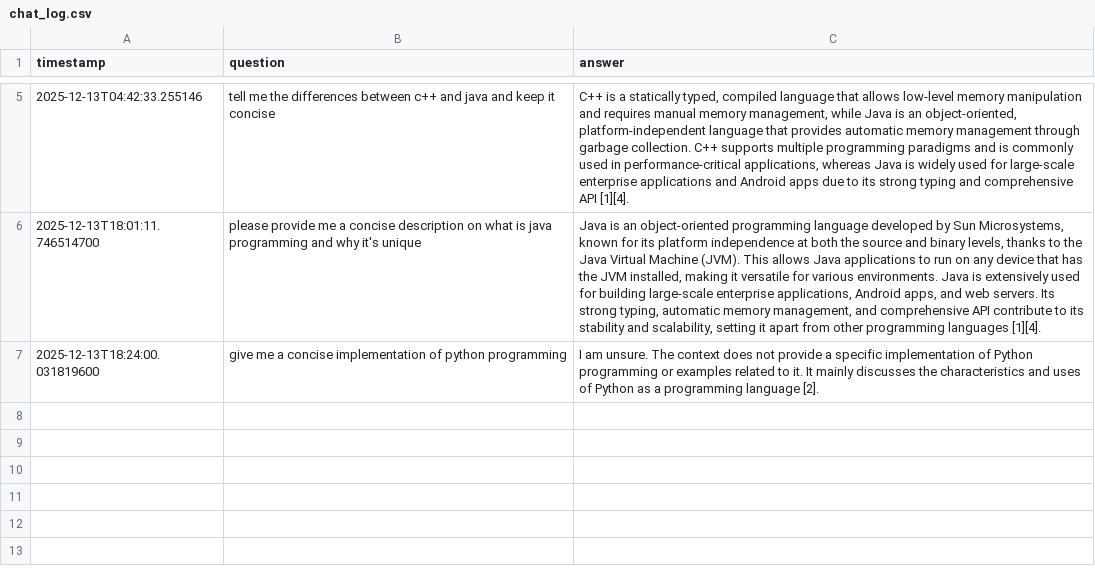
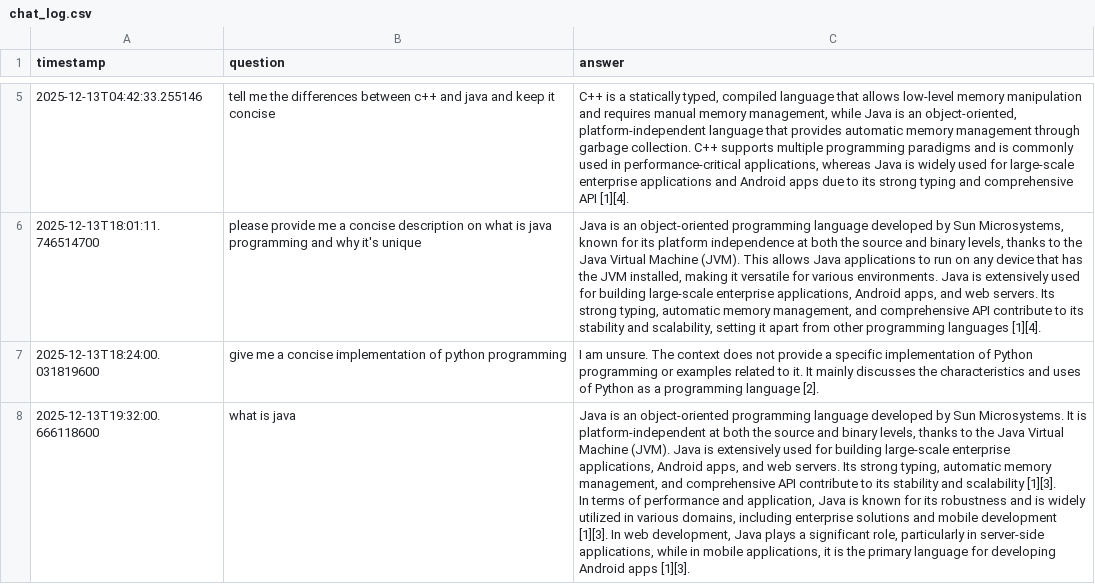
Before and after one commit to riefie-au/JavaLearnBot, a CSV file: .logs/chat_log.csv, drawn as a sheet; only a part is shown, gaps mark what is left out; ↵ is a line break in a cell; the diff names each change by its address in the sheet, - before the commit and + after, or states it on an @@ line.

```diff
--- a/.logs/chat_log.csv
+++ b/.logs/chat_log.csv
+row 8: 2025-12-13T19:32:00.666118600 | what is java | Java is an object-oriented programming language developed by Sun Microsystems. It is platform-independent at both the source and binary levels, thanks to the Java Virtual Machine (JVM). Java is extensively used for building large-scale enterprise applications, Android apps, and web servers. Its strong typing, automatic memory management, and comprehensive API contribute to its stability and scalability [1][3]. ↵ In terms of performance and application, Java is known for its robustness and is widely utilized in various domains, including enterprise solutions and mobile development [1][3]. In web development, Java plays a significant role, particularly in server-side applications, while in mobile applications, it is the primary language for developing Android apps [1][3].
```
Also changed, not shown: .evaluations/evaluations.csv.
